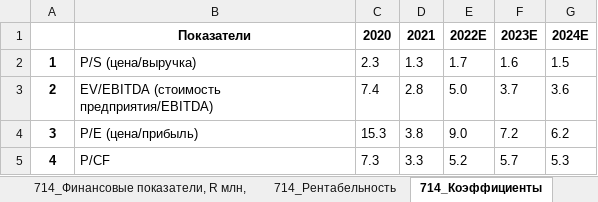
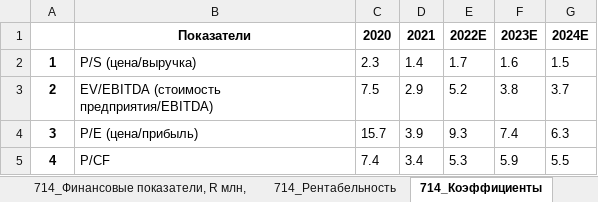
Before and after one commit to freekode1ko/FinGigaChat, an Excel workbook: sources/tables/companies.xlsx, sheet 714_Коэффициенты, drawn as a sheet; values as stored, in another font and other column widths than the file's, no borders; the diff names each change by its address in the sheet, - before the commit and + after, or states it on an @@ line.

```diff
--- a/sources/tables/companies.xlsx (sheet 714_Коэффициенты)
+++ b/sources/tables/companies.xlsx (sheet 714_Коэффициенты)
-D2: 1.3
+D2: 1.4
-C3: 7.4
+C3: 7.5
-D3: 2.8
+D3: 2.9
-E3: 5.0
+E3: 5.2
-F3: 3.7
+F3: 3.8
-G3: 3.6
+G3: 3.7
-C4: 15.3
+C4: 15.7
-D4: 3.8
+D4: 3.9
-E4: 9.0
+E4: 9.3
-F4: 7.2
+F4: 7.4
-G4: 6.2
+G4: 6.3
-C5: 7.3
+C5: 7.4
-D5: 3.3
+D5: 3.4
-E5: 5.2
+E5: 5.3
-F5: 5.7
+F5: 5.9
-G5: 5.3
+G5: 5.5
```
Also changed, not shown: sheet 675_Коэффициенты, sheet 689_Финансовые показатели, R млн,, sheet 689_Коэффициенты, sheet 689_Рост, sheet 798_Коэффициенты, sheet 689_Рентабельность, 1 more sheet, 4 other files.
